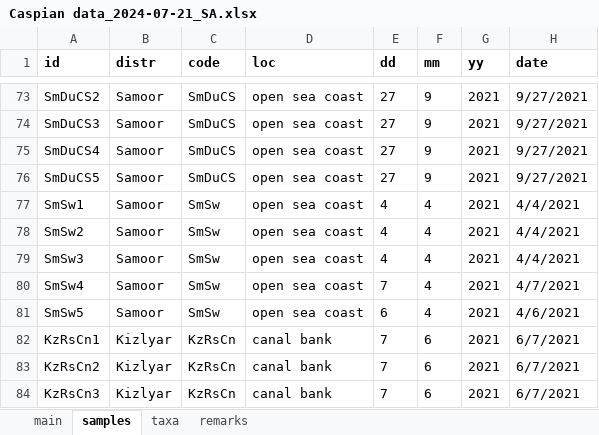
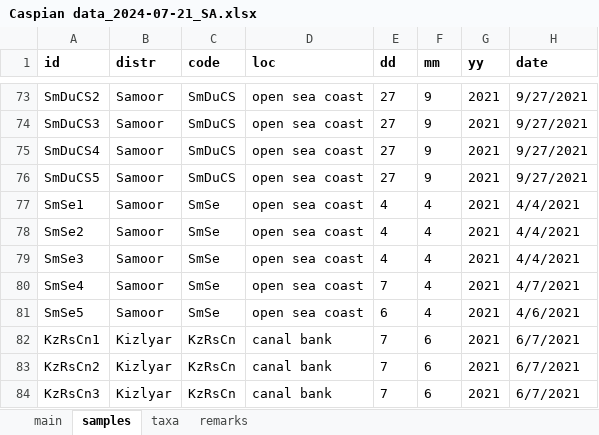
Before and after one commit to ANSozontov/samoor_2024, an Excel workbook: Caspian data_2024-07-21_SA.xlsx, sheet samples, drawn as a sheet; only a part is shown, gaps mark what is left out; values as stored, in another font and other column widths than the file's, no borders; the diff names each change by its address in the sheet, - before the commit and + after, or states it on an @@ line.

```diff
--- a/Caspian data_2024-07-21_SA.xlsx (sheet samples)
+++ b/Caspian data_2024-07-21_SA.xlsx (sheet samples)
-A77 (id): SmSw1
+A77 (id): SmSe1
-C77:C81 (code): SmSw
+C77:C81 (code): SmSe
-A78 (id): SmSw2
+A78 (id): SmSe2
-A79 (id): SmSw3
+A79 (id): SmSe3
-A80 (id): SmSw4
+A80 (id): SmSe4
-A81 (id): SmSw5
+A81 (id): SmSe5
```
Also changed, not shown: sheet taxa, sheet main, samoor_tables.xlsx.
